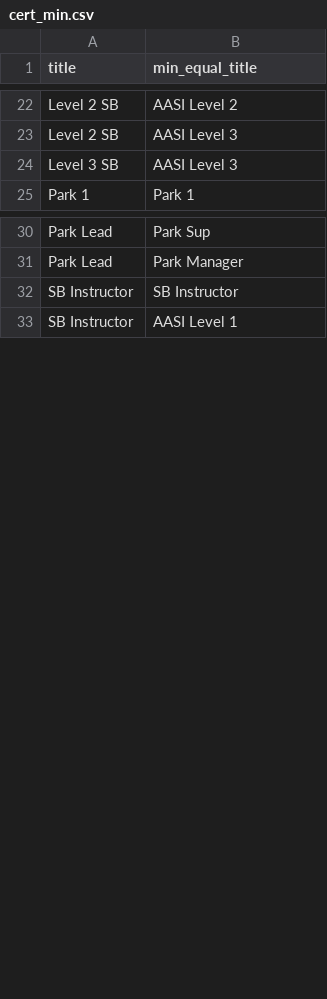
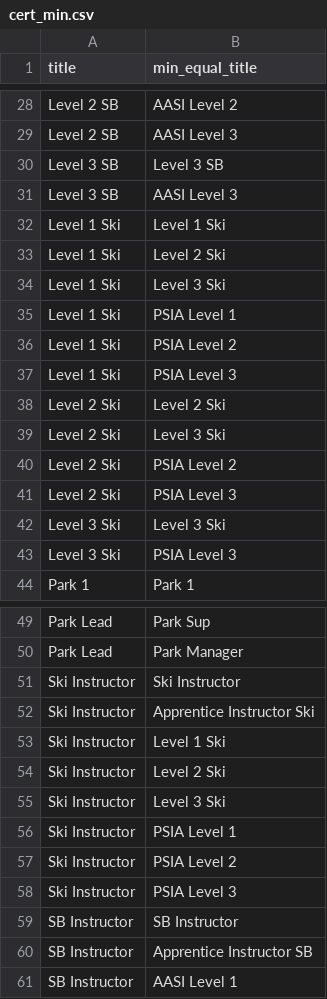
Before and after one commit to thetreerat/SkiSchool, a CSV file: Database_create/CSV/cert_min.csv, drawn as a sheet; only a part is shown, gaps mark what is left out; the diff covers the shown part only; the diff names each change by its address in the sheet, - before the commit and + after, or states it on an @@ line.

```diff
--- a/Database_create/CSV/cert_min.csv
+++ b/Database_create/CSV/cert_min.csv
+row 30: Level 3 SB | Level 3 SB
+row 32: Level 1 Ski | Level 1 Ski
+row 33: Level 1 Ski | Level 2 Ski
+row 34: Level 1 Ski | Level 3 Ski
+row 35: Level 1 Ski | PSIA Level 1
+row 36: Level 1 Ski | PSIA Level 2
+row 37: Level 1 Ski | PSIA Level 3
+row 38: Level 2 Ski | Level 2 Ski
+row 39: Level 2 Ski | Level 3 Ski
+row 40: Level 2 Ski | PSIA Level 2
+row 41: Level 2 Ski | PSIA Level 3
+row 42: Level 3 Ski | Level 3 Ski
+row 43: Level 3 Ski | PSIA Level 3
+row 51: Ski Instructor | Ski Instructor
+row 52: Ski Instructor | Apprentice Instructor Ski
+row 53: Ski Instructor | Level 1 Ski
+row 54: Ski Instructor | Level 2 Ski
+row 55: Ski Instructor | Level 3 Ski
+row 56: Ski Instructor | PSIA Level 1
+row 57: Ski Instructor | PSIA Level 2
+row 58: Ski Instructor | PSIA Level 3
+row 60: SB Instructor | Apprentice Instructor SB
```
Also changed, not shown: 7 added rows elsewhere in this file, Database_create/CSV/cert_data.csv, Database_create/CSV/emp_cert_list.csv, 4 other files.
